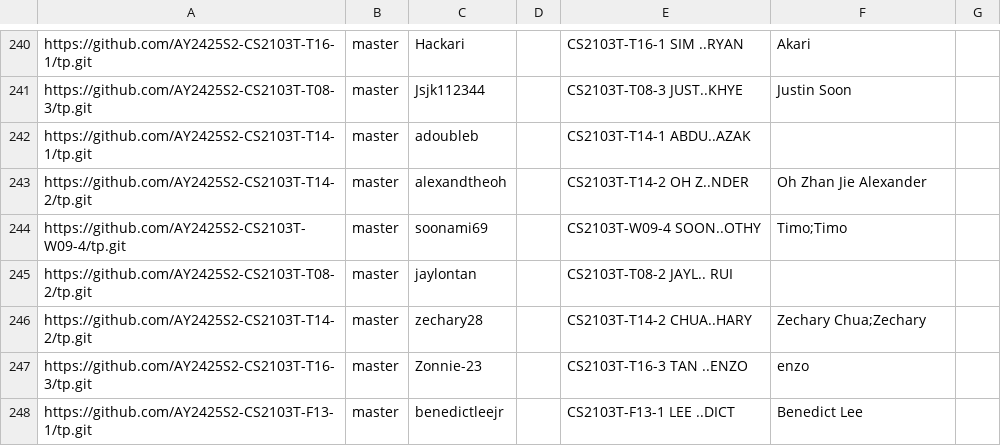
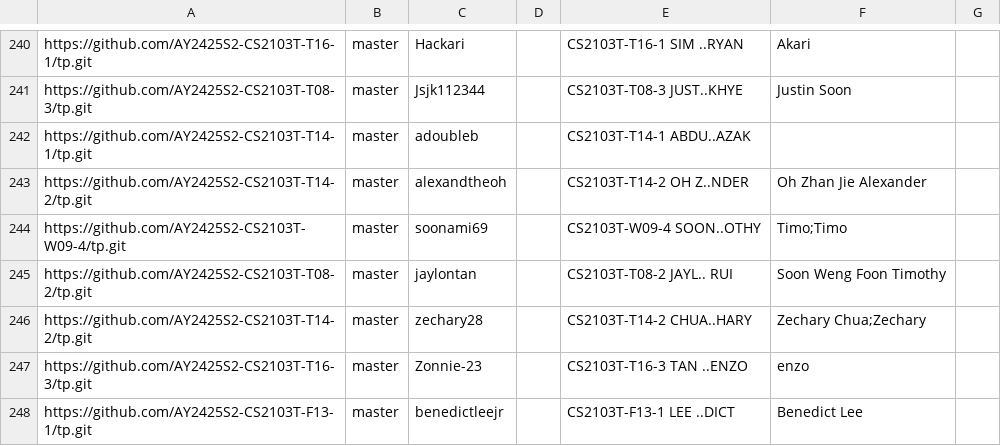
Before and after one commit to nus-cs2103-AY2425S2/tp-feature-freeze-dashboard, a CSV file: config/author-config.csv, drawn as a sheet; only a part is shown, gaps mark what is left out.

Commit message:
Update configs

```diff
--- a/config/author-config.csv
+++ b/config/author-config.csv
@@ -244,3 +244,3 @@ https://github.com/AY2425S2-CS2103T-T14-2/tp.git,master,alexandtheoh,,CS2103T-T1
 https://github.com/AY2425S2-CS2103T-W09-4/tp.git,master,soonami69,,CS2103T-W09-4 SOON..OTHY,Timo;Timo,
-https://github.com/AY2425S2-CS2103T-T08-2/tp.git,master,jaylontan,,CS2103T-T08-2 JAYL.. RUI,,
+https://github.com/AY2425S2-CS2103T-T08-2/tp.git,master,jaylontan,,CS2103T-T08-2 JAYL.. RUI,Soon Weng Foon Timothy,
 https://github.com/AY2425S2-CS2103T-T14-2/tp.git,master,zechary28,,CS2103T-T14-2 CHUA..HARY,Zechary Chua;Zechary,
```
